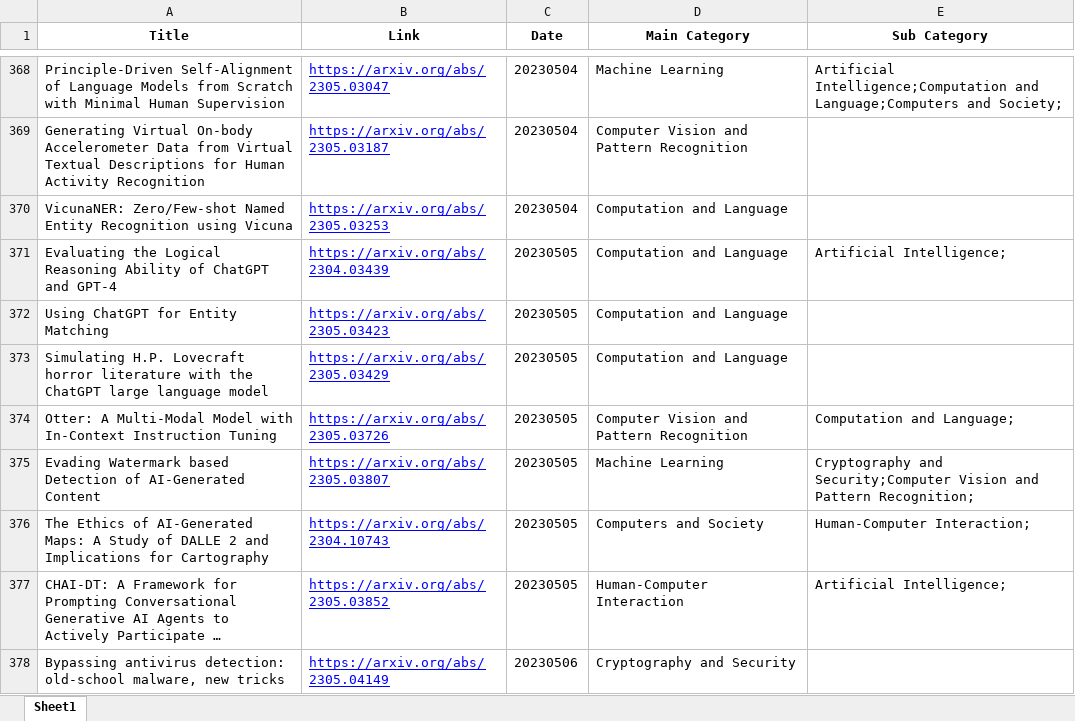
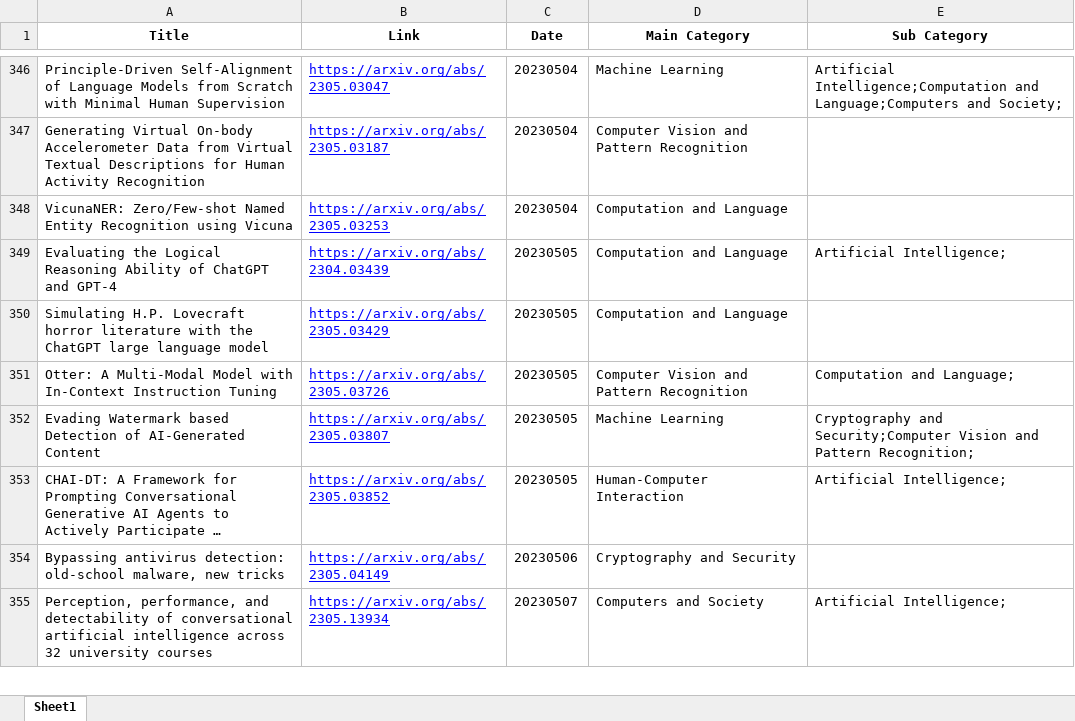
Before and after one commit to SNNUBIAI/chatgpt_arxiv_analysis, an Excel workbook: articles.xlsx, sheet Sheet1, drawn as a sheet; only a part is shown, gaps mark what is left out; the shorter side is filled out with more unchanged rows; long unchanged cells end in …; values as stored, in another font and other column widths than the file's, no borders; removed rows and columns are numbered as before the commit, all else as after; the diff covers the shown part only; the diff names each change by its address in the sheet, - before the commit and + after, or states it on an @@ line.

Commit message:
update article.xlsx 20230705

```diff
--- a/articles.xlsx (sheet Sheet1)
+++ b/articles.xlsx (sheet Sheet1)
-row 372: Using ChatGPT for Entity Matching | https://arxiv.org/abs/2305.03423 | 20230505 | Computation and Language
-row 376: The Ethics of AI-Generated Maps: A Study of DALLE 2 and Implications for Cartography | https://arxiv.org/abs/2304.10743 | 20230505 | Computers and Society | Human-Computer Interaction;
```
Also changed, not shown: 205 added rows, 41 removed rows and 7 edited cells elsewhere in this sheet.
